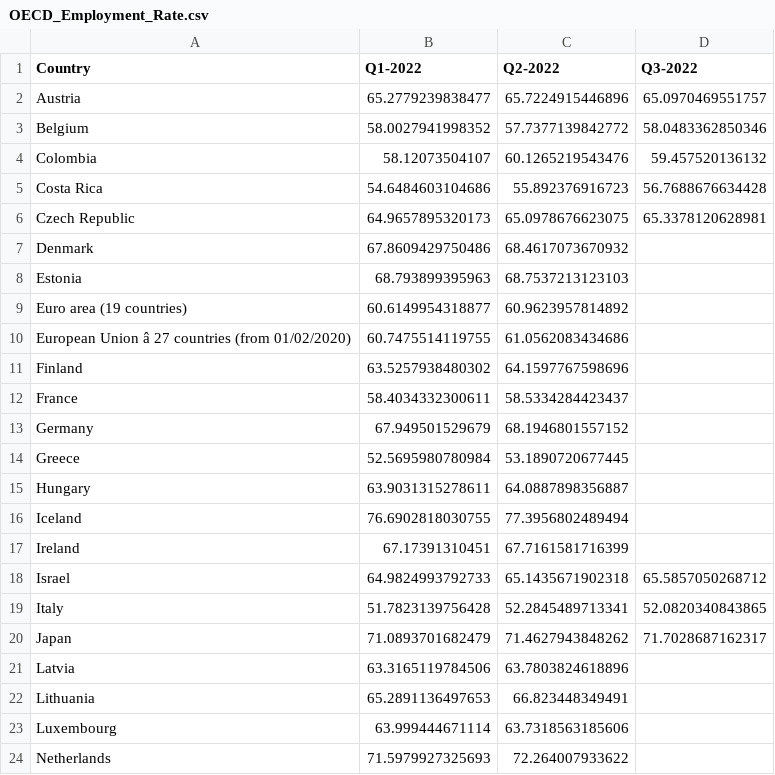
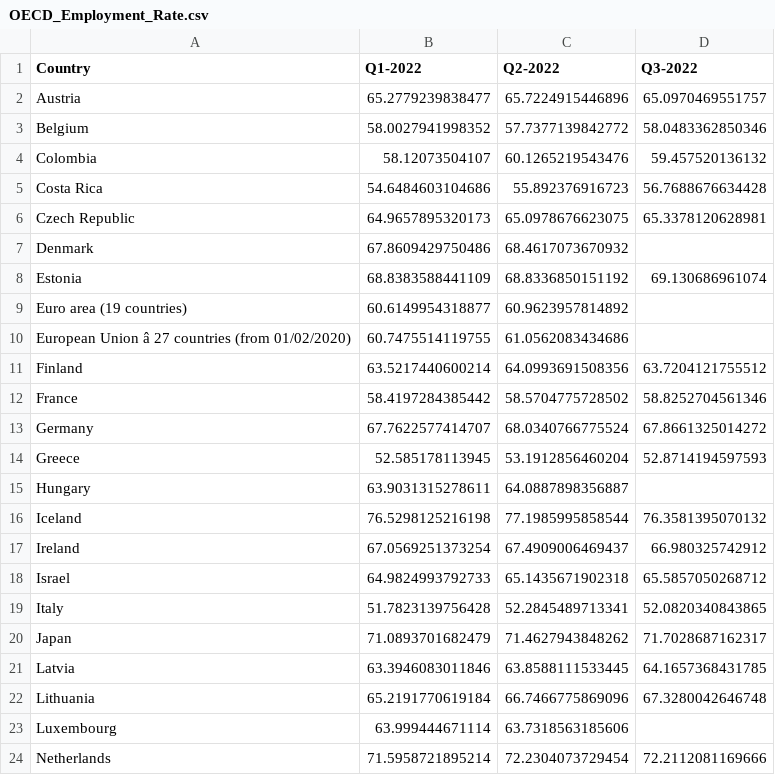
Before and after one commit to Qery-Data/NLM-Datatracker, a CSV file: data/OECD_Employment_Rate.csv, drawn as a sheet; only a part is shown; the diff covers the shown part only; the diff names each change by its address in the sheet, - before the commit and + after, or states it on an @@ line.

Commit message:
Latest data: Tue Dec 20 10:09:30 UTC 2022

```diff
--- a/data/OECD_Employment_Rate.csv
+++ b/data/OECD_Employment_Rate.csv
-B8 (Q1-2022): 68.793899395963
+B8 (Q1-2022): 68.8383588441109
-C8 (Q2-2022): 68.7537213123103
+C8 (Q2-2022): 68.8336850151192
-D8 (Q3-2022): (empty)
+D8 (Q3-2022): 69.130686961074
-B11 (Q1-2022): 63.5257938480302
+B11 (Q1-2022): 63.5217440600214
-C11 (Q2-2022): 64.1597767598696
+C11 (Q2-2022): 64.0993691508356
-D11 (Q3-2022): (empty)
+D11 (Q3-2022): 63.7204121755512
-B12 (Q1-2022): 58.4034332300611
+B12 (Q1-2022): 58.4197284385442
-C12 (Q2-2022): 58.5334284423437
+C12 (Q2-2022): 58.5704775728502
-D12 (Q3-2022): (empty)
+D12 (Q3-2022): 58.8252704561346
-B13 (Q1-2022): 67.949501529679
+B13 (Q1-2022): 67.7622577414707
-C13 (Q2-2022): 68.1946801557152
+C13 (Q2-2022): 68.0340766775524
-D13 (Q3-2022): (empty)
+D13 (Q3-2022): 67.8661325014272
-B14 (Q1-2022): 52.5695980780984
+B14 (Q1-2022): 52.585178113945
-C14 (Q2-2022): 53.1890720677445
+C14 (Q2-2022): 53.1912856460204
-D14 (Q3-2022): (empty)
+D14 (Q3-2022): 52.8714194597593
-B16 (Q1-2022): 76.6902818030755
+B16 (Q1-2022): 76.5298125216198
-C16 (Q2-2022): 77.3956802489494
+C16 (Q2-2022): 77.1985995858544
-D16 (Q3-2022): (empty)
+D16 (Q3-2022): 76.3581395070132
-B17 (Q1-2022): 67.17391310451
+B17 (Q1-2022): 67.0569251373254
-C17 (Q2-2022): 67.7161581716399
+C17 (Q2-2022): 67.4909006469437
-D17 (Q3-2022): (empty)
+D17 (Q3-2022): 66.980325742912
-B21 (Q1-2022): 63.3165119784506
+B21 (Q1-2022): 63.3946083011846
-C21 (Q2-2022): 63.7803824618896
+C21 (Q2-2022): 63.8588111533445
-D21 (Q3-2022): (empty)
+D21 (Q3-2022): 64.1657368431785
-B22 (Q1-2022): 65.2891136497653
+B22 (Q1-2022): 65.2191770619184
-C22 (Q2-2022): 66.823448349491
+C22 (Q2-2022): 66.7466775869096
-D22 (Q3-2022): (empty)
+D22 (Q3-2022): 67.3280042646748
-B24 (Q1-2022): 71.5979927325693
+B24 (Q1-2022): 71.5958721895214
-C24 (Q2-2022): 72.264007933622
+C24 (Q2-2022): 72.2304073729454
-D24 (Q3-2022): (empty)
+D24 (Q3-2022): 72.2112081169666
```
Also changed, not shown: 21 edited cells elsewhere in this file, data/OECD_Employment_Rate_Men.csv, data/OECD_Employment_Rate_Women.csv, 2 other files.
